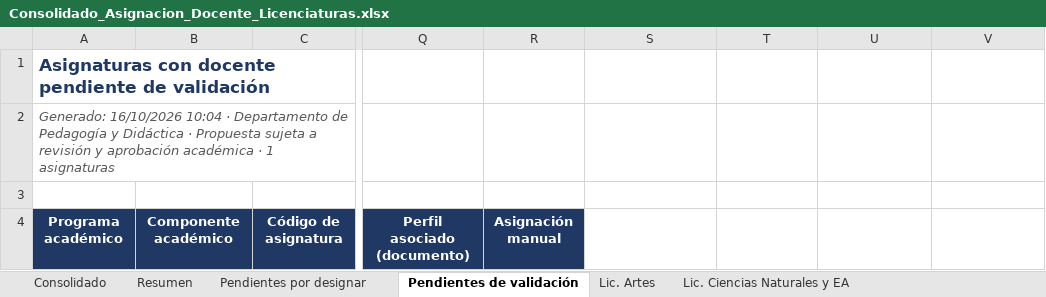
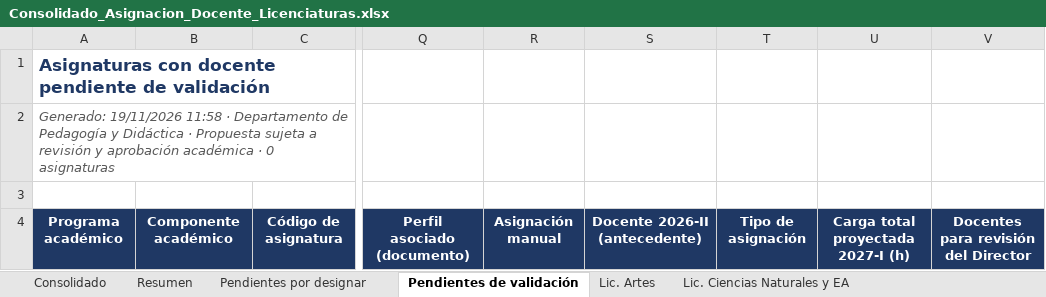
Before and after one commit to AppsInteractivasEdu/docentesAsignacion, an Excel workbook: Reportes/Consolidado_Asignacion_Docente_Licenciaturas.xlsx, sheet Pendientes de validación, drawn as a sheet; only a part is shown, gaps mark what is left out; values as stored, in another font and other column widths than the file's, no borders; the diff covers the shown part only; the diff names each change by its address in the sheet, - before the commit and + after, or states it on an @@ line.

Commit message:
feat(bdc): actualizar base de profesores con BDC Nov 19 (2991 docentes); agrandar banner superior

```diff
--- a/Reportes/Consolidado_Asignacion_Docente_Licenciaturas.xlsx (sheet Pendientes de validación)
+++ b/Reportes/Consolidado_Asignacion_Docente_Licenciaturas.xlsx (sheet Pendientes de validación)
-A2: Generado: 16/10/2026 10:04 · Departamento de Pedagogía y Didáctica · Propuesta sujeta a revisión y aprobación académica · 1 asignaturas
+A2: Generado: 19/11/2026 11:58 · Departamento de Pedagogía y Didáctica · Propuesta sujeta a revisión y aprobación académica · 0 asignaturas
-S4: (empty)
+S4: Docente 2026-II (antecedente)
-S4:V4 fill: none
+S4:V4 fill: #1F3864
-T4: (empty)
+T4: Tipo de asignación
-U4: (empty)
+U4: Carga total proyectada 2027-I (h)
-V4: (empty)
+V4: Docentes para revisión del Director
```
Also changed, not shown: 1 added row and 1 removed row elsewhere in this sheet, sheet Matriz de correspondencia, sheet Pendientes por designar, sheet Consolidado, sheet Carga docente, sheet Lic. Educ. Campesina y Rural, sheet Lic. Literatura y LC, 13 more sheets, Reportes/Matriz_correspondencia_perfiles.xlsx, Reportes/Por_programa/Asignacion_Lic_Ciencias_Naturales_y_Educacion_Ambiental.xlsx, 17 other files.
